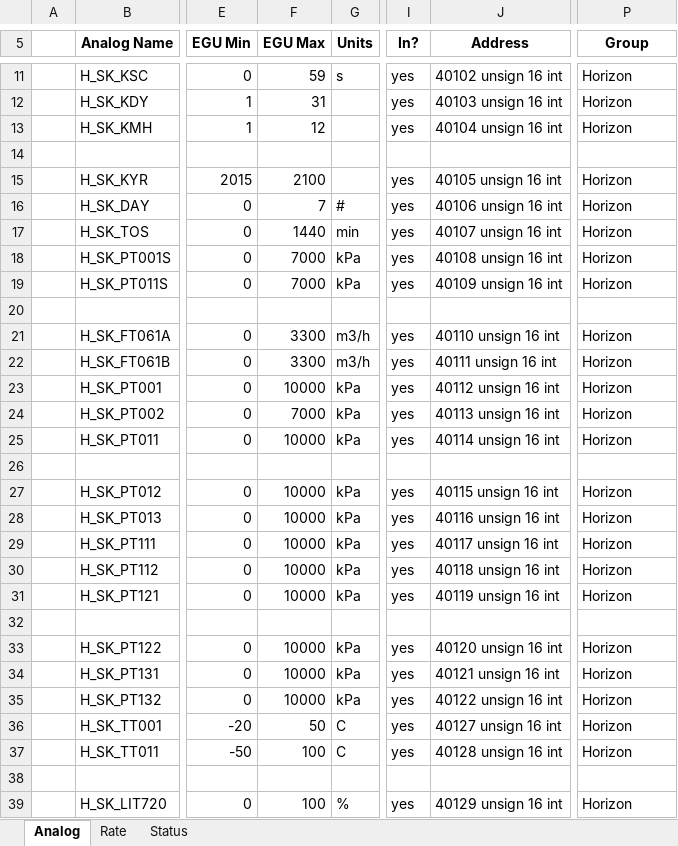
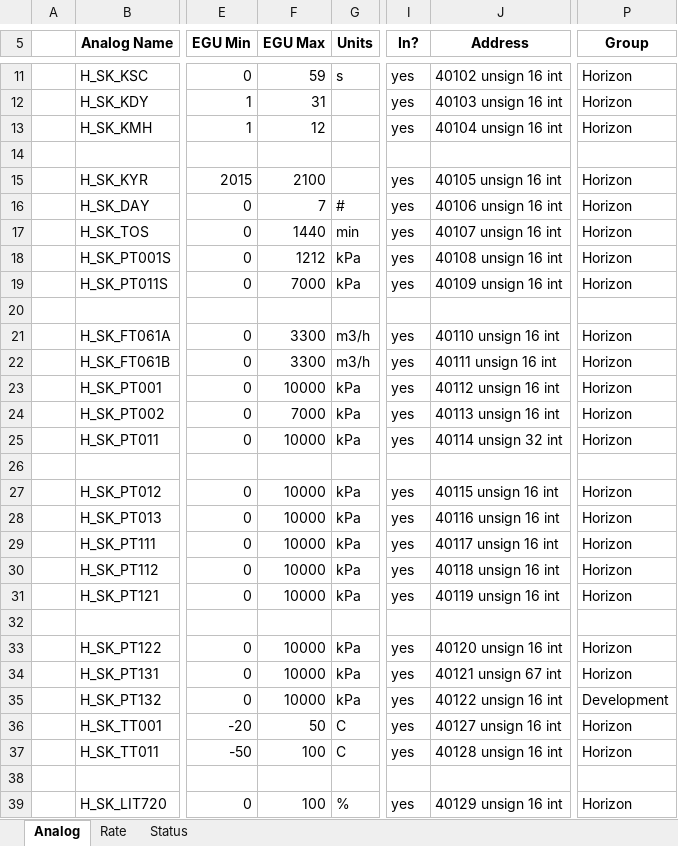
Before and after one commit to groovytwo/ptcheck_compares, an Excel workbook: H_SK_PRD.xlsx, sheet Analog, drawn as a sheet; only a part is shown, gaps mark what is left out; values as stored, in another font and other column widths than the file's, no borders; the diff names each change by its address in the sheet, - before the commit and + after, or states it on an @@ line.

```diff
--- a/H_SK_PRD.xlsx (sheet Analog)
+++ b/H_SK_PRD.xlsx (sheet Analog)
-F18 (EGU Max): 7000
+F18 (EGU Max): 1212
-J25 (Address): 40114 unsign 16 int
+J25 (Address): 40114 unsign 32 int
-J34 (Address): 40121 unsign 16 int
+J34 (Address): 40121 unsign 67 int
-P35 (Group): Horizon
+P35 (Group): Development
```
Also changed, not shown: sheet Status, 7 other files.
